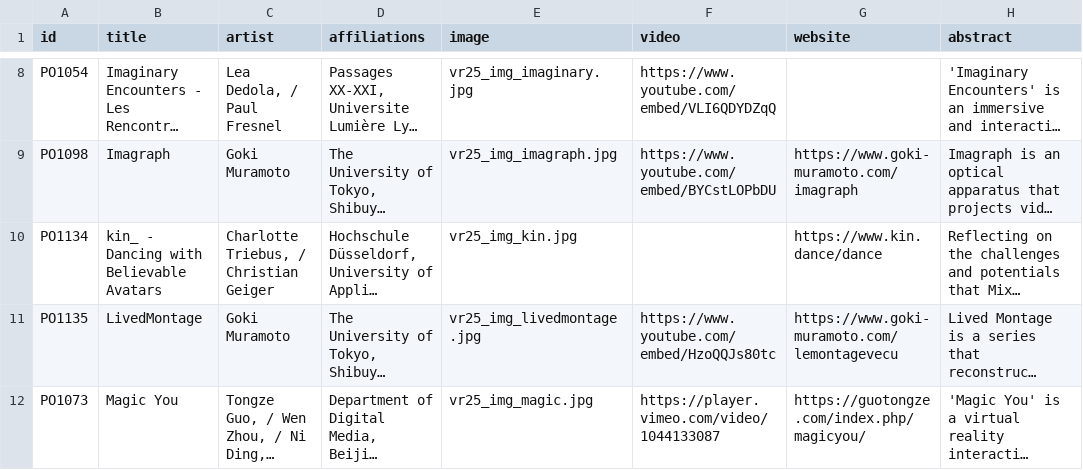
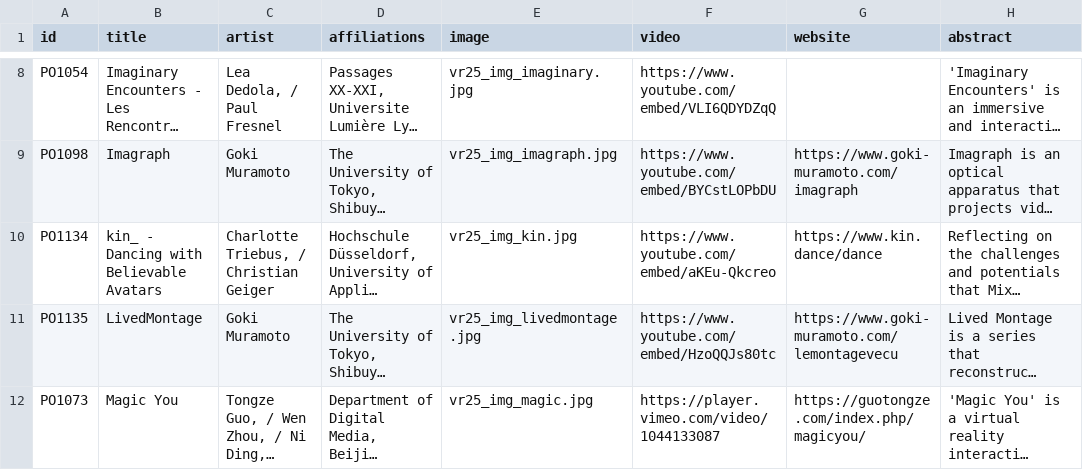
Before and after one commit to ieeevr/2027, a CSV file: _data/xrgallery.csv, drawn as a sheet; only a part is shown, gaps mark what is left out; long unchanged cells end in …; the diff names each change by its address in the sheet, - before the commit and + after, or states it on an @@ line.

Commit message:
3F

```diff
--- a/_data/xrgallery.csv
+++ b/_data/xrgallery.csv
-F10 (video): (empty)
+F10 (video): https://www.youtube.com/embed/aKEu-Qkcreo
```
